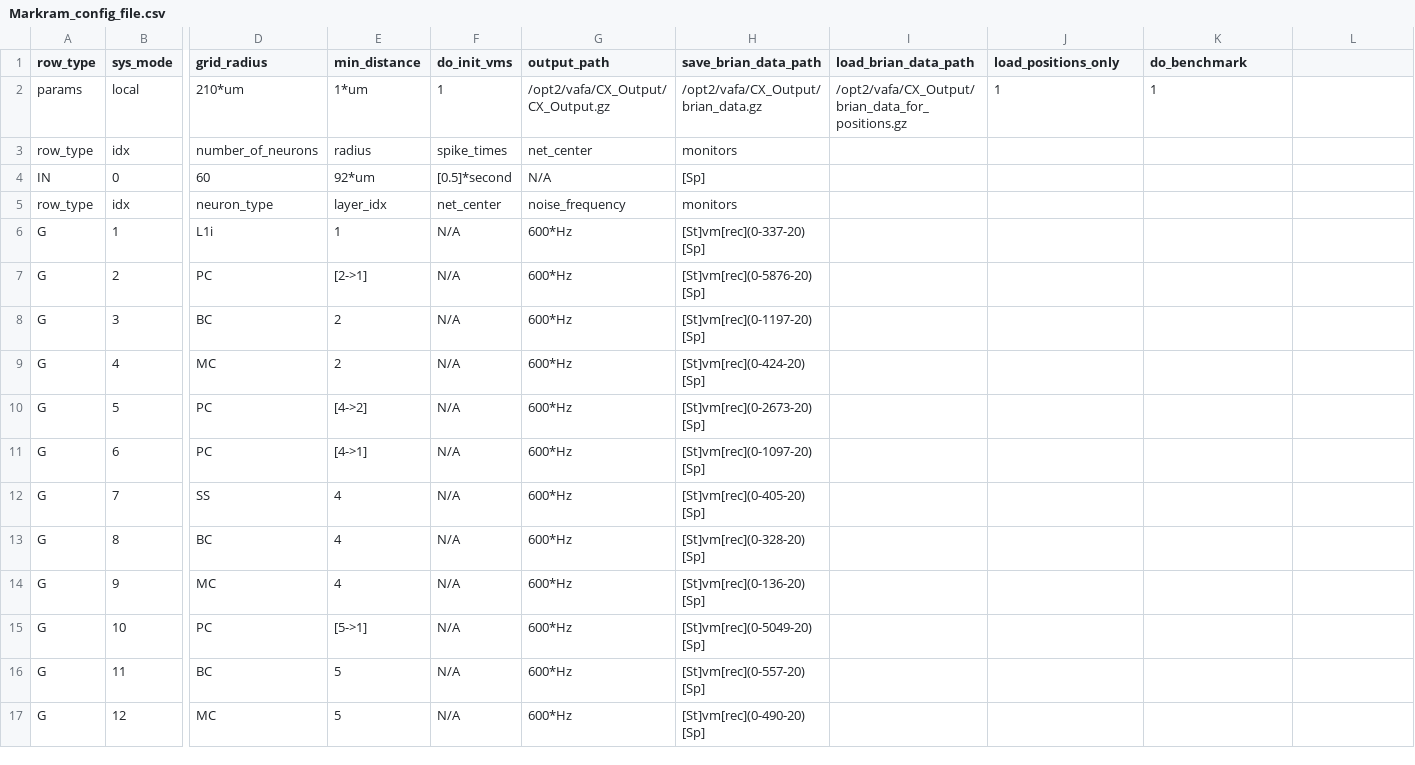
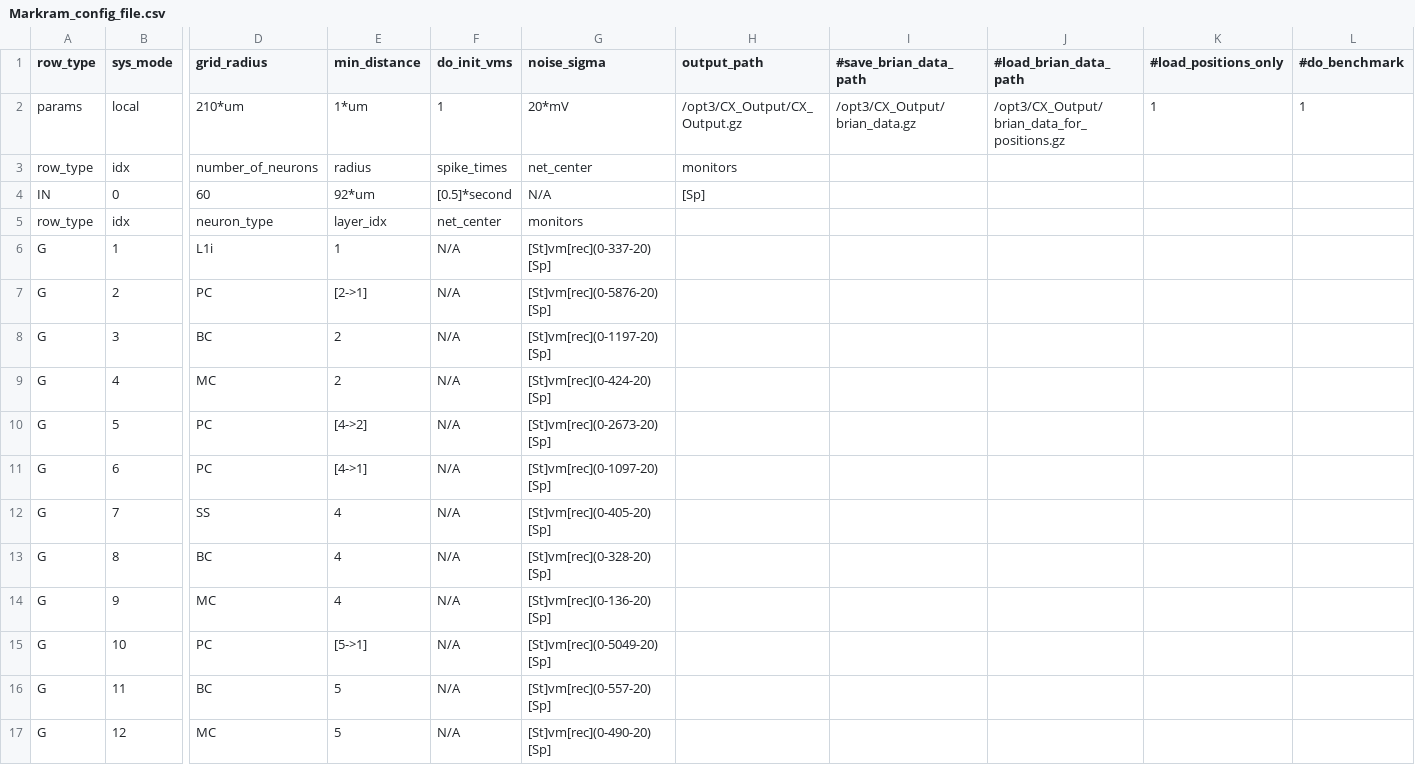
Before and after one commit to VisualNeuroscience-UH/CxSystem, a CSV file: Markram_config_file.csv, drawn as a sheet; only a part is shown, gaps mark what is left out; the diff covers the shown part only; the diff names each change by its address in the sheet, - before the commit and + after, or states it on an @@ line.

Commit message:
New noise added (can be controlled with noise_sigma parameter), stdp small fix, several new assertions added, video input fixed, several bug fixes.

```diff
--- a/Markram_config_file.csv
+++ b/Markram_config_file.csv
-G1: output_path
+G1: noise_sigma
-H1: save_brian_data_path
+H1: output_path
-I1: load_brian_data_path
+I1: #save_brian_data_path
-J1: load_positions_only
+J1: #load_brian_data_path
-K1: do_benchmark
+K1: #load_positions_only
-L1: (empty)
+L1: #do_benchmark
-G2 (noise_sigma): /opt2/vafa/CX_Output/CX_Output.gz
+G2 (noise_sigma): 20*mV
-H2 (output_path): /opt2/vafa/CX_Output/brian_data.gz
+H2 (output_path): /opt3/CX_Output/CX_Output.gz
-I2 (#save_brian_data_path): /opt2/vafa/CX_Output/brian_data_for_positions.gz
+I2 (#save_brian_data_path): /opt3/CX_Output/brian_data.gz
-J2 (#load_brian_data_path): 1
+J2 (#load_brian_data_path): /opt3/CX_Output/brian_data_for_positions.gz
-L2 (#do_benchmark): (empty)
+L2 (#do_benchmark): 1
-G5 (noise_sigma): noise_frequency
+G5 (noise_sigma): monitors
-H5 (output_path): monitors
+H5 (output_path): (empty)
-G6 (noise_sigma): 600*Hz
+G6 (noise_sigma): [St]vm[rec](0-337-20) [Sp]
-H6 (output_path): [St]vm[rec](0-337-20) [Sp]
+H6 (output_path): (empty)
-G7 (noise_sigma): 600*Hz
+G7 (noise_sigma): [St]vm[rec](0-5876-20) [Sp]
-H7 (output_path): [St]vm[rec](0-5876-20) [Sp]
+H7 (output_path): (empty)
-G8 (noise_sigma): 600*Hz
+G8 (noise_sigma): [St]vm[rec](0-1197-20) [Sp]
-H8 (output_path): [St]vm[rec](0-1197-20) [Sp]
+H8 (output_path): (empty)
-G9 (noise_sigma): 600*Hz
+G9 (noise_sigma): [St]vm[rec](0-424-20) [Sp]
-H9 (output_path): [St]vm[rec](0-424-20) [Sp]
+H9 (output_path): (empty)
-G10 (noise_sigma): 600*Hz
+G10 (noise_sigma): [St]vm[rec](0-2673-20) [Sp]
-H10 (output_path): [St]vm[rec](0-2673-20) [Sp]
+H10 (output_path): (empty)
-G11 (noise_sigma): 600*Hz
+G11 (noise_sigma): [St]vm[rec](0-1097-20) [Sp]
-H11 (output_path): [St]vm[rec](0-1097-20) [Sp]
+H11 (output_path): (empty)
-G12 (noise_sigma): 600*Hz
+G12 (noise_sigma): [St]vm[rec](0-405-20) [Sp]
-H12 (output_path): [St]vm[rec](0-405-20) [Sp]
+H12 (output_path): (empty)
-G13 (noise_sigma): 600*Hz
+G13 (noise_sigma): [St]vm[rec](0-328-20) [Sp]
-H13 (output_path): [St]vm[rec](0-328-20) [Sp]
+H13 (output_path): (empty)
-G14 (noise_sigma): 600*Hz
+G14 (noise_sigma): [St]vm[rec](0-136-20) [Sp]
-H14 (output_path): [St]vm[rec](0-136-20) [Sp]
+H14 (output_path): (empty)
-G15 (noise_sigma): 600*Hz
+G15 (noise_sigma): [St]vm[rec](0-5049-20) [Sp]
-H15 (output_path): [St]vm[rec](0-5049-20) [Sp]
+H15 (output_path): (empty)
-G16 (noise_sigma): 600*Hz
+G16 (noise_sigma): [St]vm[rec](0-557-20) [Sp]
-H16 (output_path): [St]vm[rec](0-557-20) [Sp]
+H16 (output_path): (empty)
-G17 (noise_sigma): 600*Hz
+G17 (noise_sigma): [St]vm[rec](0-490-20) [Sp]
-H17 (output_path): [St]vm[rec](0-490-20) [Sp]
+H17 (output_path): (empty)
```
Also changed, not shown: 12 edited cells elsewhere in this file, LightConfigForTesting.csv, 5 other files.
